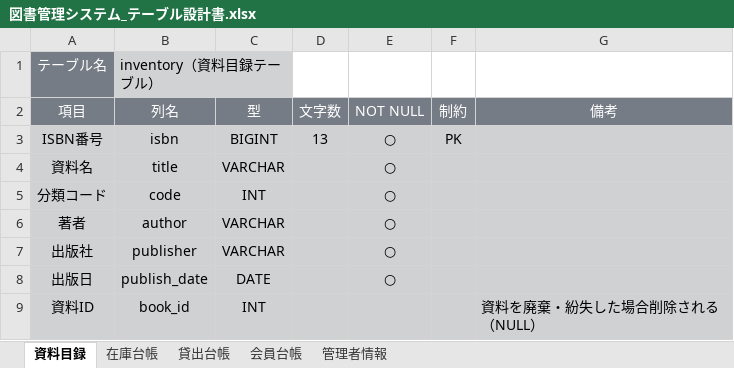
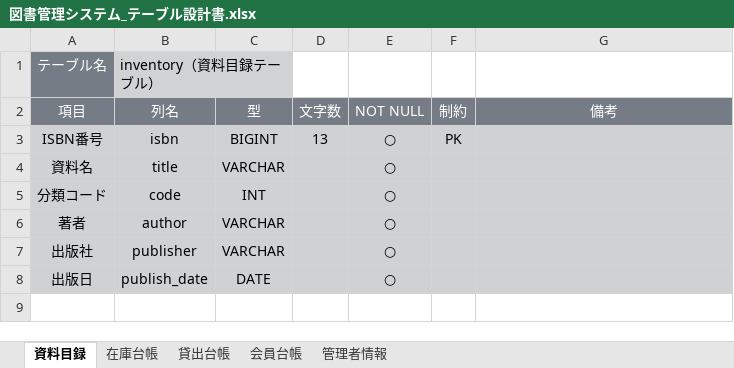
Before and after one commit to 2022java42-student004/Library, an Excel workbook: 図書管理システム_テーブル設計書.xlsx, sheet 資料目録, drawn as a sheet; values as stored, in another font and other column widths than the file's, no borders; the diff names each change by its address in the sheet, - before the commit and + after, or states it on an @@ line.

```diff
--- a/図書管理システム_テーブル設計書.xlsx (sheet 資料目録)
+++ b/図書管理システム_テーブル設計書.xlsx (sheet 資料目録)
-row 9: 資料ID | book_id | INT |  |  |  | 資料を廃棄・紛失した場合削除される（NULL）
```
Also changed, not shown: sheet 管理者情報.
